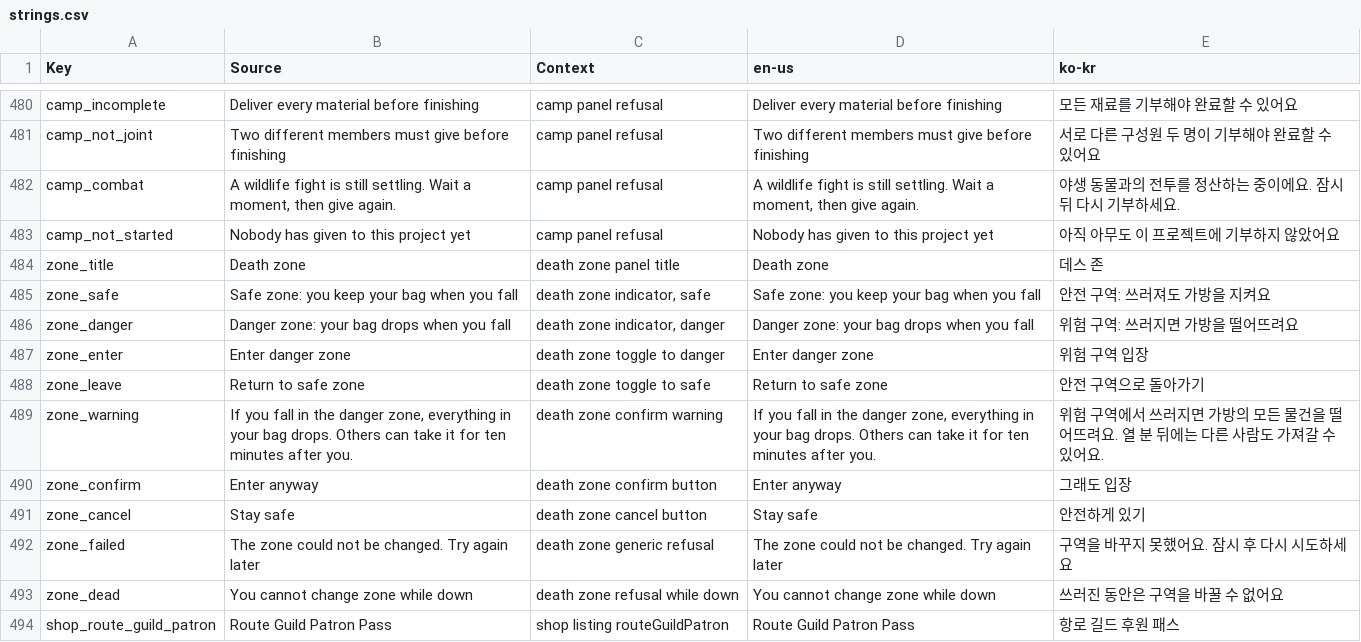
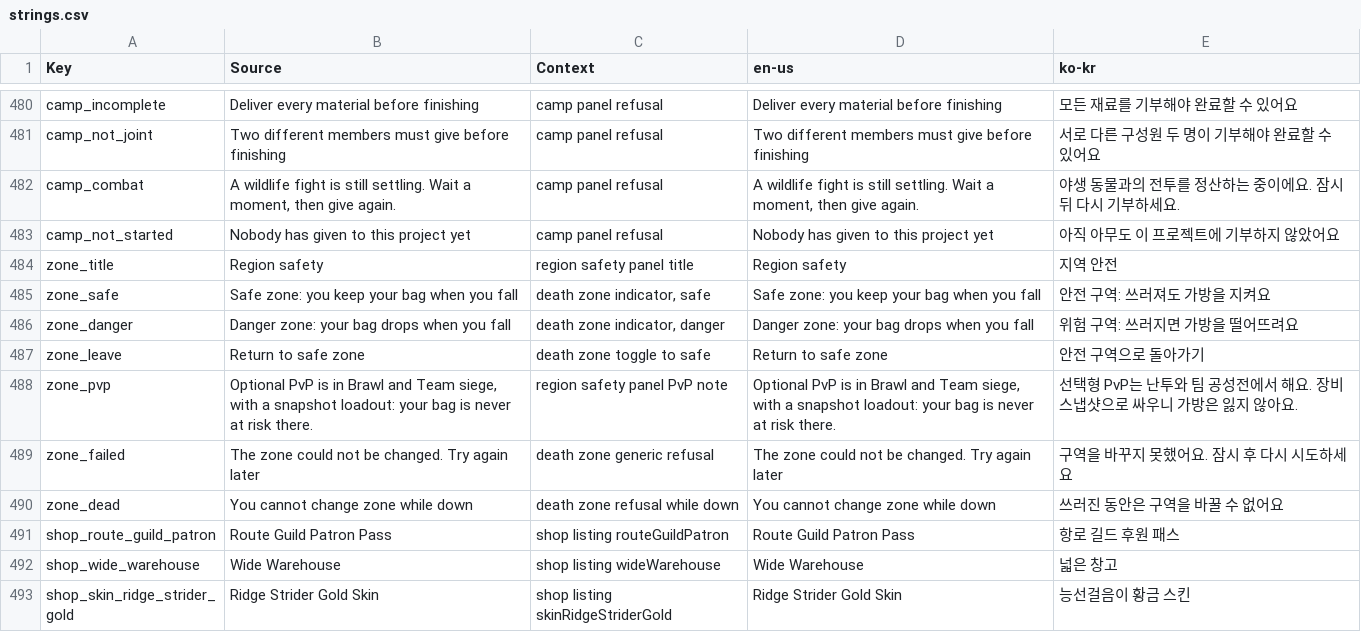
Before and after one commit to Indosaram/roblox_forge, a CSV file: games/robango-island/locale/strings.csv, drawn as a sheet; only a part is shown, gaps mark what is left out; the shorter side is filled out with more unchanged rows.

Commit message:
survival-coop: readable phone menu, no empty menu entries, uncut craft/journal/score sheets, per-channel audio settings, read-only region safety panel (p83/p91)
- menu tile labels 16px (min 14), icon beside label; 360x640 shows 8 whole rows; p70 whole-row rule kept
- dialogue/transaction/siege match/results leave the menu; they open from their real triggers
- PC craft list ends on a whole row above the footer; journal rows size to text; score grid before part buttons
- settings: mute, master, music, sfx, ensemble, reduced effects, saved server-side, applied per channel;
  old saves still load
- danger-zone panel becomes read-only Region safety (PvP lives in brawl/team siege); legacy flag shows Return
p91-menu.spec fails 5/5 before.

```diff
--- a/games/robango-island/locale/strings.csv
+++ b/games/robango-island/locale/strings.csv
@@ -483,10 +483,7 @@ camp_combat,"A wildlife fight is still settling. Wait a moment, then give again.
 camp_not_started,Nobody has given to this project yet,camp panel refusal,Nobody has given to this project yet,아직 아무도 이 프로젝트에 기부하지 않았어요
-zone_title,Death zone,death zone panel title,Death zone,데스 존
+zone_title,Region safety,region safety panel title,Region safety,지역 안전
 zone_safe,Safe zone: you keep your bag when you fall,"death zone indicator, safe",Safe zone: you keep your bag when you fall,안전 구역: 쓰러져도 가방을 지켜요
 zone_danger,Danger zone: your bag drops when you fall,"death zone indicator, danger",Danger zone: your bag drops when you fall,위험 구역: 쓰러지면 가방을 떨어뜨려요
-zone_enter,Enter danger zone,death zone toggle to danger,Enter danger zone,위험 구역 입장
 zone_leave,Return to safe zone,death zone toggle to safe,Return to safe zone,안전 구역으로 돌아가기
-zone_warning,"If you fall in the danger zone, everything in your bag drops. Others can take it for ten minutes after you.",death zone confirm warning,"If you fall in the danger zone, everything in your bag drops. Others can take it for ten minutes after you.",위험 구역에서 쓰러지면 가방의 모든 물건을 떨어뜨려요. 열 분 뒤에는 다른 사람도 가져갈 수 있어요.
-zone_confirm,Enter anyway,death zone confirm button,Enter anyway,그래도 입장
-zone_cancel,Stay safe,death zone cancel button,Stay safe,안전하게 있기
+zone_pvp,"Optional PvP is in Brawl and Team siege, with a snapshot loadout: your bag is never at risk there.",region safety panel PvP note,"Optional PvP is in Brawl and Team siege, with a snapshot loadout: your bag is never at risk there.",선택형 PvP는 난투와 팀 공성전에서 해요. 장비 스냅샷으로 싸우니 가방은 잃지 않아요.
 zone_failed,The zone could not be changed. Try again later,death zone generic refusal,The zone could not be changed. Try again later,구역을 바꾸지 못했어요. 잠시 후 다시 시도하세요
```
Also changed, not shown: games/robango-island/locale/provenance.csv, 22 other files.
